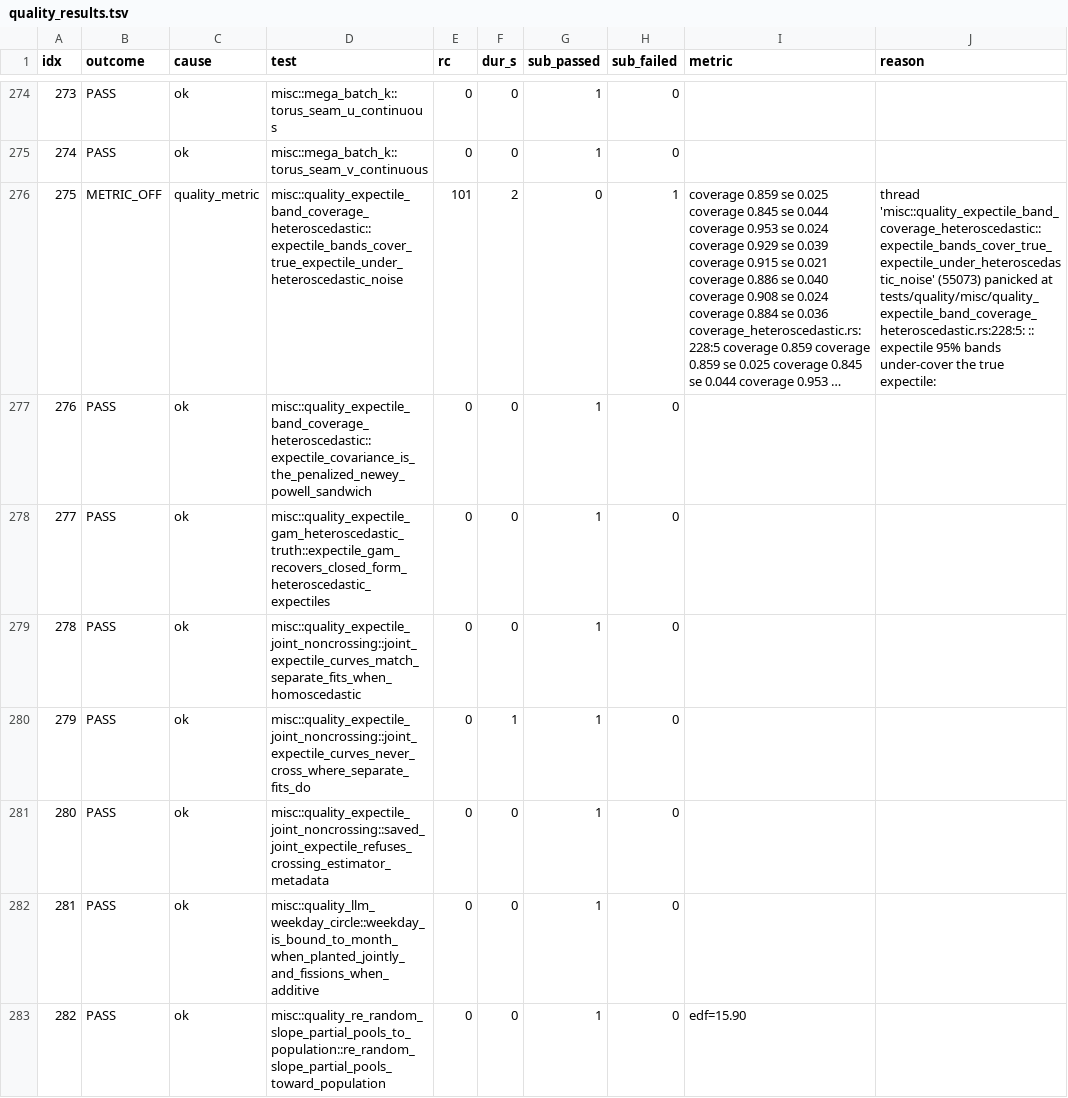
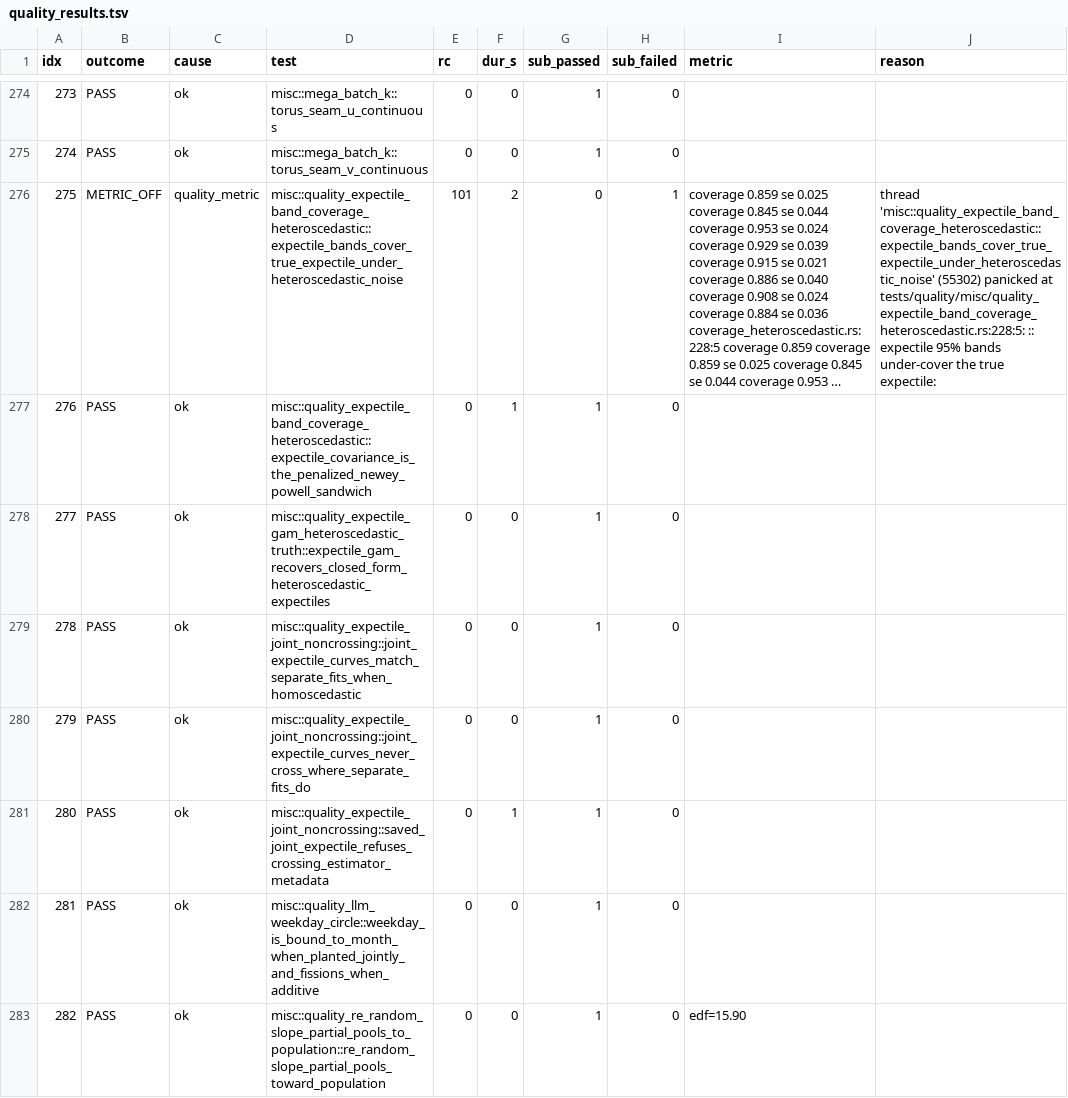
Before and after one commit to SauersML/gam, a TSV file: bench/gha_results/reference-quality/quality_results.tsv, drawn as a sheet; only a part is shown, gaps mark what is left out; long unchanged cells end in …; the diff covers the shown part only; the diff names each change by its address in the sheet, - before the commit and + after, or states it on an @@ line.

```diff
--- a/bench/gha_results/reference-quality/quality_results.tsv
+++ b/bench/gha_results/reference-quality/quality_results.tsv
-J276 (reason): thread 'misc::quality_expectile_band_coverage_heteroscedastic::expectile_bands_cover_true_expectile_under_heteroscedastic_noise' (55073) panicked at…
+J276 (reason): thread 'misc::quality_expectile_band_coverage_heteroscedastic::expectile_bands_cover_true_expectile_under_heteroscedastic_noise' (55302) panicked at…
-F277 (dur_s): 0
+F277 (dur_s): 1
-F280 (dur_s): 1
+F280 (dur_s): 0
-F281 (dur_s): 0
+F281 (dur_s): 1
```
Also changed, not shown: 186 edited cells elsewhere in this file, 3 other files.
